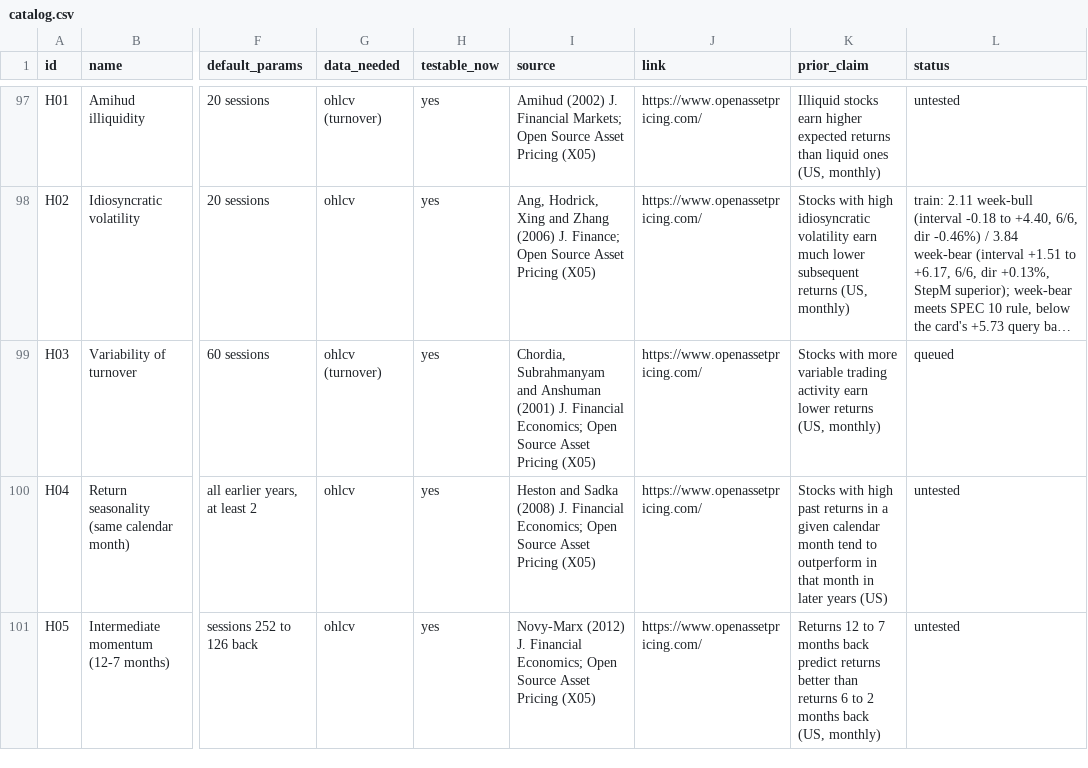
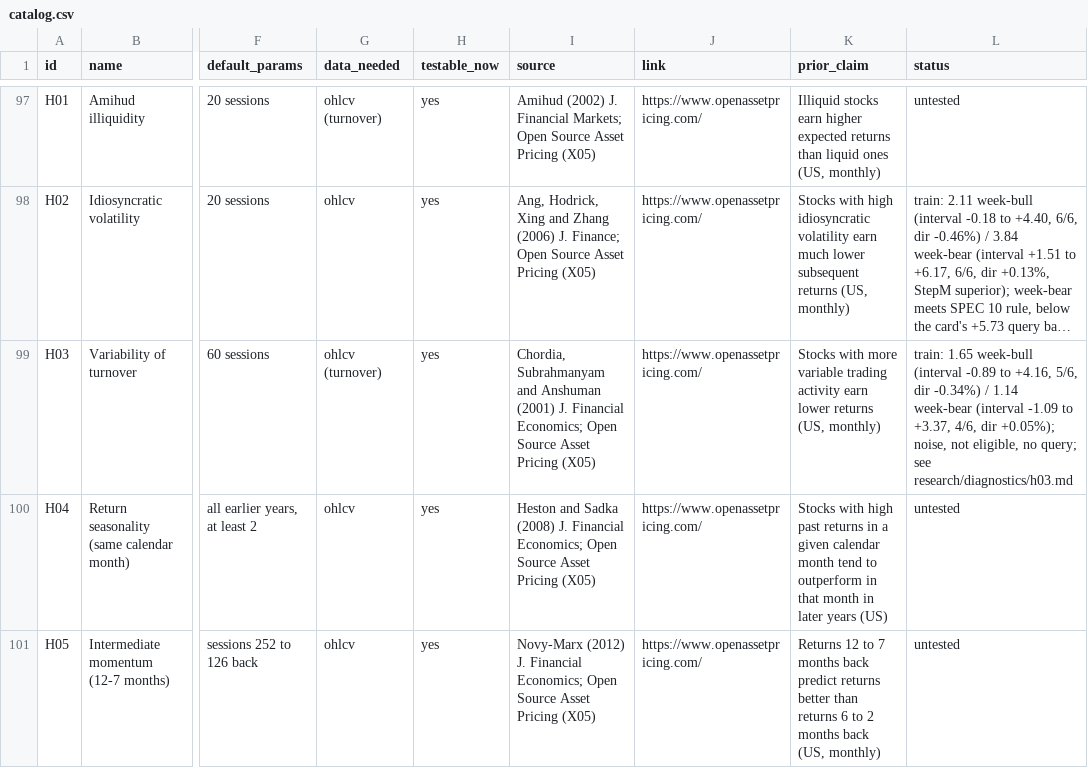
Before and after one commit to Achintya1311/stockstalker-lab, a CSV file: cards/catalog.csv, drawn as a sheet; only a part is shown, gaps mark what is left out; long unchanged cells end in …; the diff names each change by its address in the sheet, - before the commit and + after, or states it on an @@ line.

```diff
--- a/cards/catalog.csv
+++ b/cards/catalog.csv
-L99 (status): queued
+L99 (status): train: 1.65 week-bull (interval -0.89 to +4.16, 5/6, dir -0.34%) / 1.14 week-bear (interval -1.09 to +3.37, 4/6, dir +0.05%); noise, not eligible, no query; see research/diagnostics/h03.md
```
Also changed, not shown: 4 other files.
